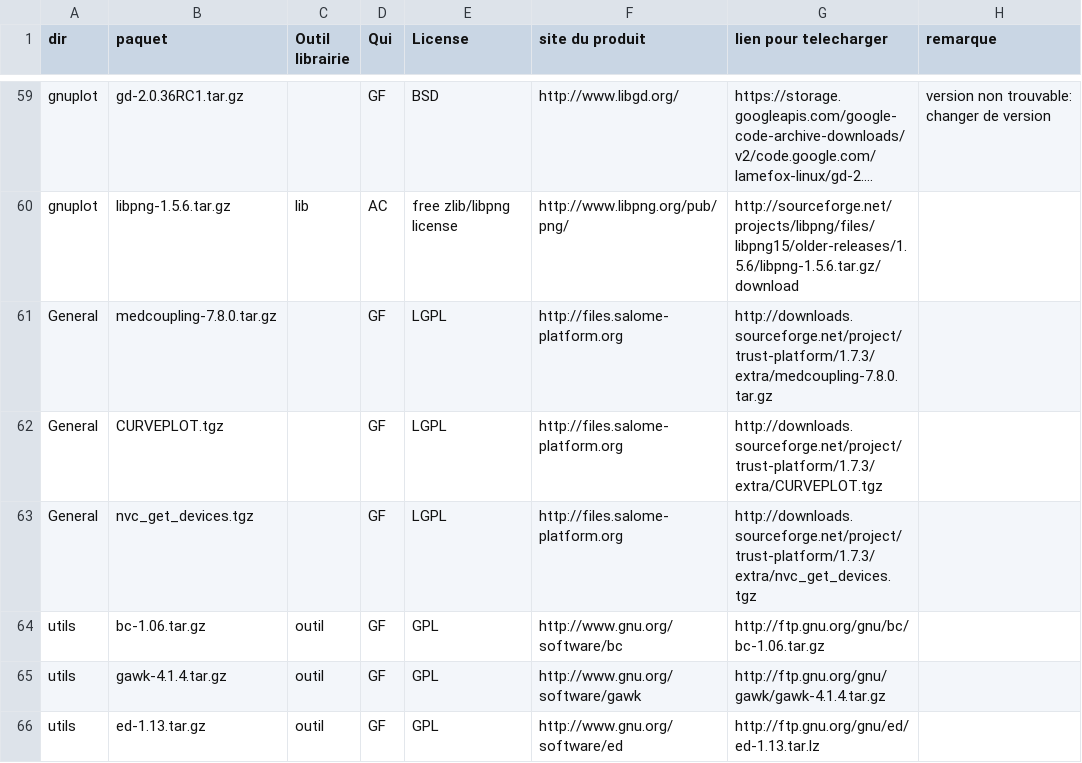
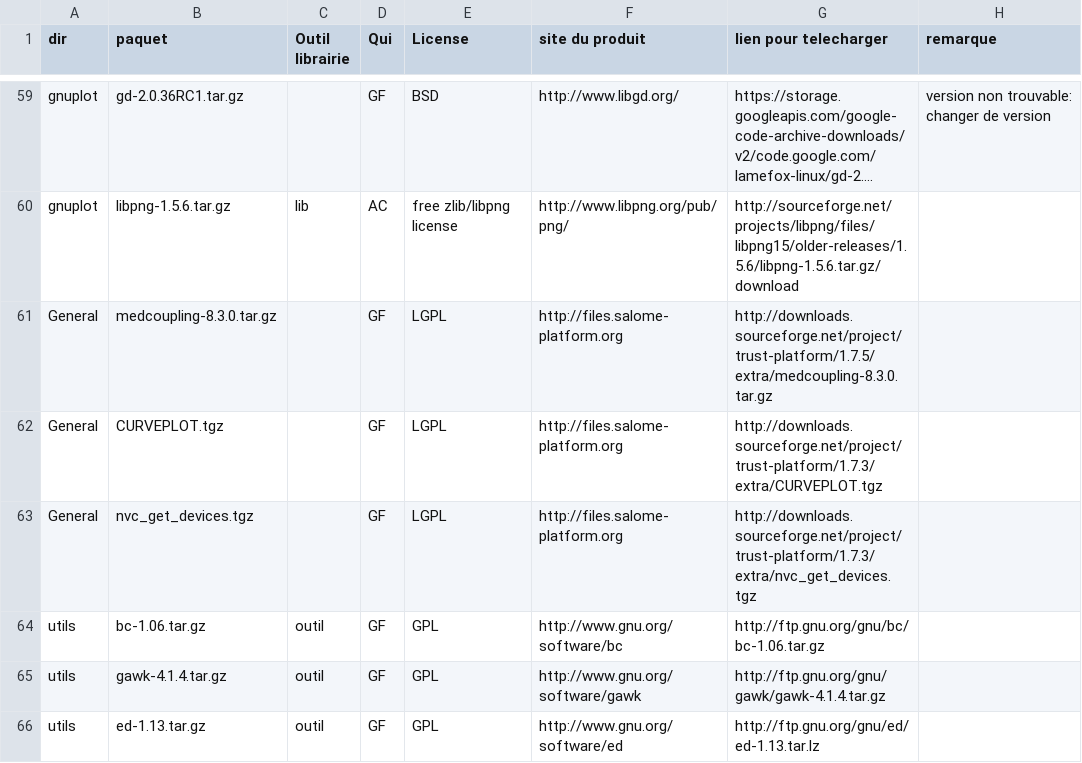
Before and after one commit to cea-trust-platform/trust-code, a CSV file: bin/gestion_externalpackages/liste_dep.csv, drawn as a sheet; only a part is shown, gaps mark what is left out; long unchanged cells end in …; the diff names each change by its address in the sheet, - before the commit and + after, or states it on an @@ line.

Commit message:
Ok medcoupling8, modifications PoroblemTrio

```diff
--- a/bin/gestion_externalpackages/liste_dep.csv
+++ b/bin/gestion_externalpackages/liste_dep.csv
-B61 (paquet): medcoupling-7.8.0.tar.gz
+B61 (paquet): medcoupling-8.3.0.tar.gz
-G61 (lien pour telecharger): http://downloads.sourceforge.net/project/trust-platform/1.7.3/extra/medcoupling-7.8.0.tar.gz
+G61 (lien pour telecharger): http://downloads.sourceforge.net/project/trust-platform/1.7.5/extra/medcoupling-8.3.0.tar.gz
```
Also changed, not shown: 6 other files.
